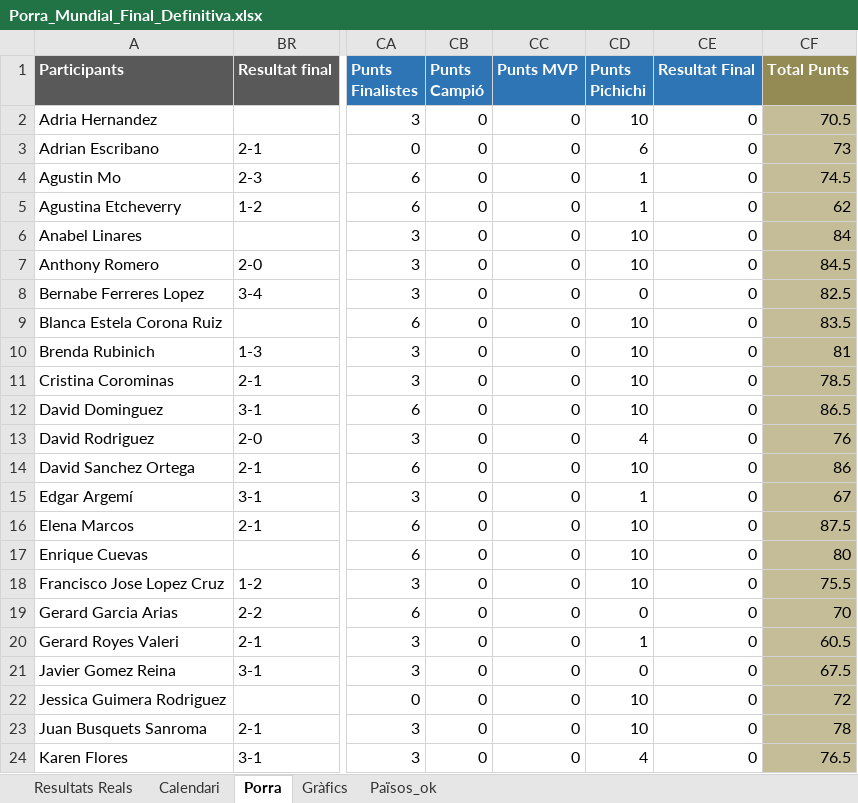
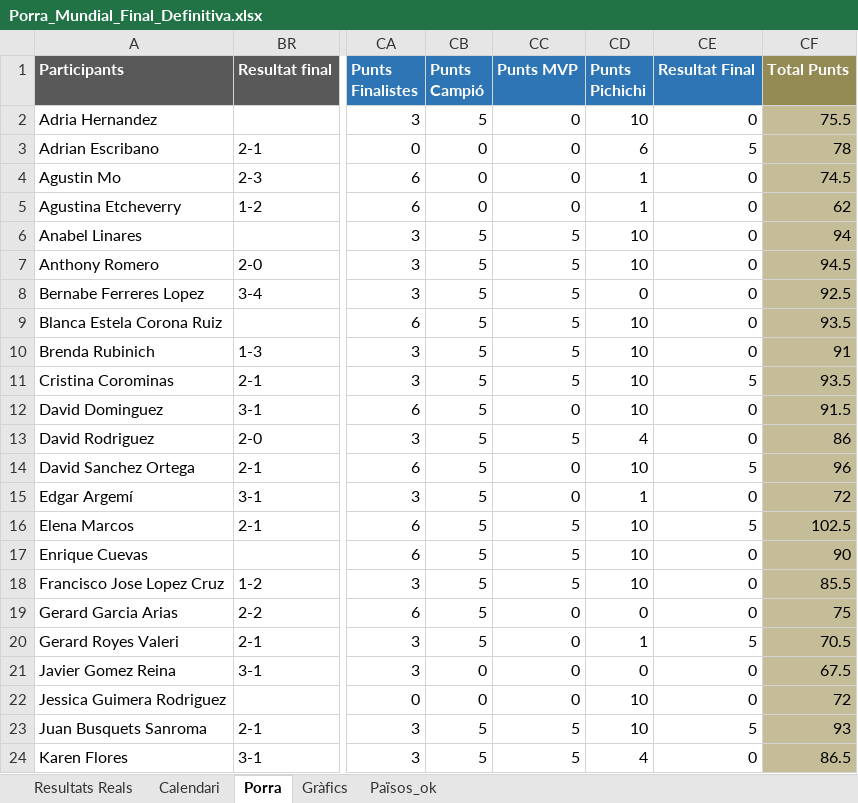
Before and after one commit to marcllopisraja-crypto/testporra, an Excel workbook: Porra_Mundial_Final_Definitiva.xlsx, sheet Porra, drawn as a sheet; only a part is shown, gaps mark what is left out; values as stored, in another font and other column widths than the file's, no borders; the diff covers the shown part only; the diff names each change by its address in the sheet, - before the commit and + after, or states it on an @@ line.

Commit message:
Add files via upload

```diff
--- a/Porra_Mundial_Final_Definitiva.xlsx (sheet Porra)
+++ b/Porra_Mundial_Final_Definitiva.xlsx (sheet Porra)
-CB2 (Punts Campió): 0
+CB2 (Punts Campió): 5
-CF2 (Total Punts): 70.5
+CF2 (Total Punts): 75.5
-CE3 (Resultat Final): 0
+CE3 (Resultat Final): 5
-CF3 (Total Punts): 73
+CF3 (Total Punts): 78
-CB6:CB20 (Punts Campió): 0
+CB6:CB20 (Punts Campió): 5
-CC6:CC11 (Punts MVP): 0
+CC6:CC11 (Punts MVP): 5
-CF6 (Total Punts): 84
+CF6 (Total Punts): 94
-CF7 (Total Punts): 84.5
+CF7 (Total Punts): 94.5
-CF8 (Total Punts): 82.5
+CF8 (Total Punts): 92.5
-CF9 (Total Punts): 83.5
+CF9 (Total Punts): 93.5
-CF10 (Total Punts): 81
+CF10 (Total Punts): 91
-CE11 (Resultat Final): 0
+CE11 (Resultat Final): 5
-CF11 (Total Punts): 78.5
+CF11 (Total Punts): 93.5
-CF12 (Total Punts): 86.5
+CF12 (Total Punts): 91.5
-CC13 (Punts MVP): 0
+CC13 (Punts MVP): 5
-CF13 (Total Punts): 76
+CF13 (Total Punts): 86
-CE14 (Resultat Final): 0
+CE14 (Resultat Final): 5
-CF14 (Total Punts): 86
+CF14 (Total Punts): 96
-CF15 (Total Punts): 67
+CF15 (Total Punts): 72
-CC16:CC18 (Punts MVP): 0
+CC16:CC18 (Punts MVP): 5
-CE16 (Resultat Final): 0
+CE16 (Resultat Final): 5
-CF16 (Total Punts): 87.5
+CF16 (Total Punts): 102.5
-CF17 (Total Punts): 80
+CF17 (Total Punts): 90
-CF18 (Total Punts): 75.5
+CF18 (Total Punts): 85.5
-CF19 (Total Punts): 70
+CF19 (Total Punts): 75
-CE20 (Resultat Final): 0
+CE20 (Resultat Final): 5
-CF20 (Total Punts): 60.5
+CF20 (Total Punts): 70.5
-CB23:CB24 (Punts Campió): 0
+CB23:CB24 (Punts Campió): 5
-CC23:CC24 (Punts MVP): 0
+CC23:CC24 (Punts MVP): 5
-CE23 (Resultat Final): 0
+CE23 (Resultat Final): 5
-CF23 (Total Punts): 78
+CF23 (Total Punts): 93
-CF24 (Total Punts): 76.5
+CF24 (Total Punts): 86.5
```
Also changed, not shown: 50 edited cells elsewhere in this sheet, sheet Resultats Reals, sheet Calendari.
